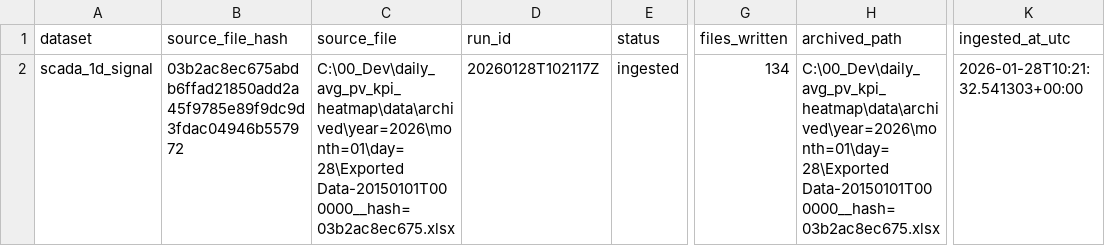
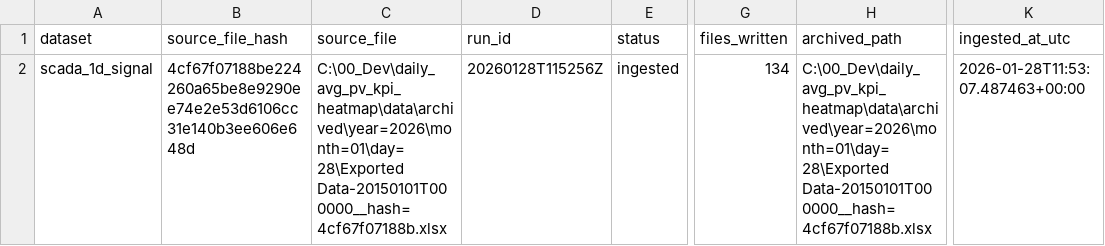
Before and after one commit to steliosvliaros/daily_avg_pv_kpi_heatmap, a CSV file: bronze/_ops/ingest_registry_files.csv, drawn as a sheet; only a part is shown, gaps mark what is left out; the diff names each change by its address in the sheet, - before the commit and + after, or states it on an @@ line.

```diff
--- a/bronze/_ops/ingest_registry_files.csv
+++ b/bronze/_ops/ingest_registry_files.csv
-B2 (source_file_hash): 03b2ac8ec675abdb6ffad21850add2a45f9785e89f9dc9d3fdac04946b557972
+B2 (source_file_hash): 4cf67f07188be224260a65be8e9290ee74e2e53d6106cc31e140b3ee606e648d
-C2 (source_file): C:\00_Dev\daily_avg_pv_kpi_heatmap\data\archived\year=2026\month=01\day=28\Exported Data-20150101T000000__hash=03b2ac8ec675.xlsx
+C2 (source_file): C:\00_Dev\daily_avg_pv_kpi_heatmap\data\archived\year=2026\month=01\day=28\Exported Data-20150101T000000__hash=4cf67f07188b.xlsx
-D2 (run_id): 20260128T102117Z
+D2 (run_id): 20260128T115256Z
-H2 (archived_path): C:\00_Dev\daily_avg_pv_kpi_heatmap\data\archived\year=2026\month=01\day=28\Exported Data-20150101T000000__hash=03b2ac8ec675.xlsx
+H2 (archived_path): C:\00_Dev\daily_avg_pv_kpi_heatmap\data\archived\year=2026\month=01\day=28\Exported Data-20150101T000000__hash=4cf67f07188b.xlsx
-K2 (ingested_at_utc): 2026-01-28T10:21:32.541303+00:00
+K2 (ingested_at_utc): 2026-01-28T11:53:07.487463+00:00
```
Also changed, not shown: 4 other files.
